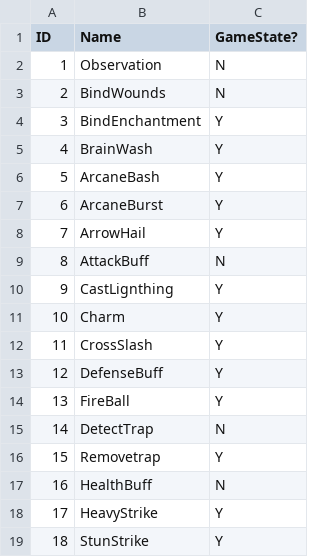
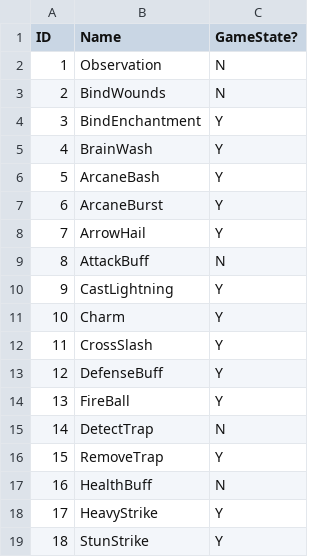
Before and after one commit to callumjago/Iteration2, a CSV file: DefaultGameFiles/Codex/SkillCodex/SkillCodex.csv, drawn as a sheet.

Commit message:
Added Skill stuff to loadGame

```diff
--- a/DefaultGameFiles/Codex/SkillCodex/SkillCodex.csv
+++ b/DefaultGameFiles/Codex/SkillCodex/SkillCodex.csv
@@ -9,3 +9,3 @@ ID,Name,GameState?
 8,AttackBuff,N
-9,CastLignthing,Y
+9,CastLightning,Y
 10,Charm,Y
@@ -15,3 +15,3 @@ ID,Name,GameState?
 14,DetectTrap,N
-15,Removetrap,Y
+15,RemoveTrap,Y
 16,HealthBuff,N
```
Also changed, not shown: SavedGames/PlayerName/Codex/SkillCodex/SkillCodex.csv, 9 other files.
